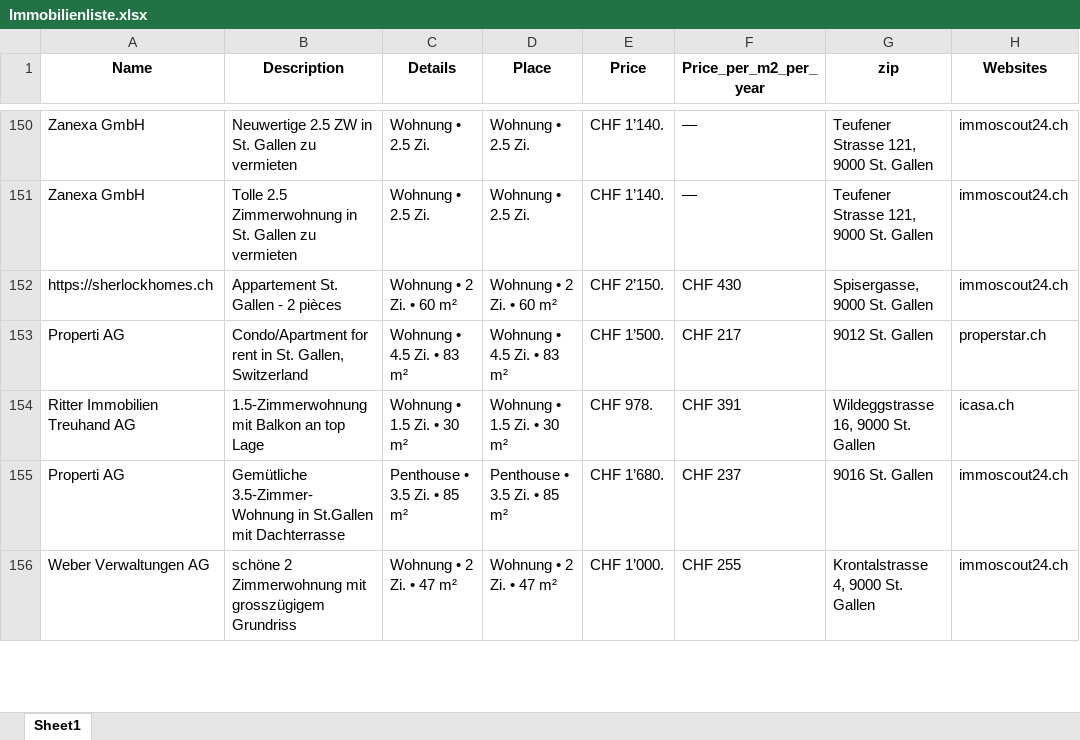
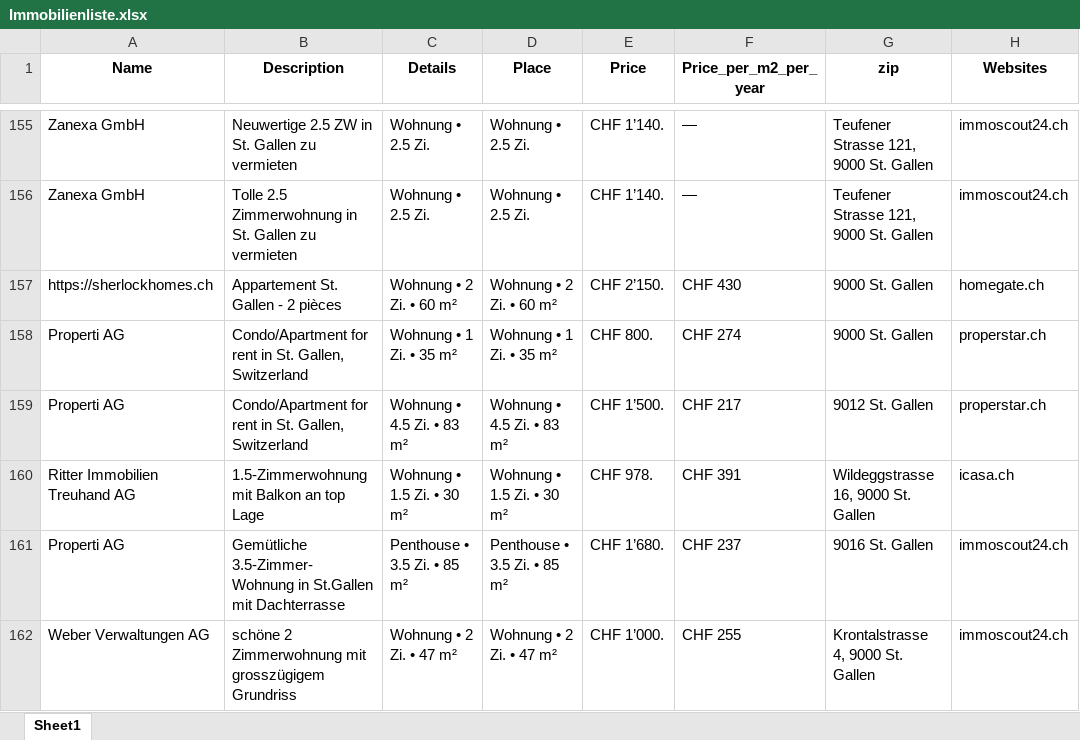
Before and after one commit to lorexzx/CS, an Excel workbook: Immobilienliste.xlsx, sheet Sheet1, drawn as a sheet; only a part is shown, gaps mark what is left out; values as stored, in another font and other column widths than the file's, no borders; addresses are those after the commit; the diff covers the shown part only; the diff names each change by its address in the sheet, - before the commit and + after, or states it on an @@ line.

```diff
--- a/Immobilienliste.xlsx (sheet Sheet1)
+++ b/Immobilienliste.xlsx (sheet Sheet1)
-G157 (zip): Spisergasse, 9000 St. Gallen
+G157 (zip): 9000 St. Gallen
-H157 (Websites): immoscout24.ch
+H157 (Websites): homegate.ch
+row 158: Properti AG | Condo/Apartment for rent in St. Gallen, Switzerland | Wohnung • 1 Zi. • 35 m² | Wohnung • 1 Zi. • 35 m² | CHF 800. | CHF 274 | 9000 St. Gallen | properstar.ch
```
Also changed, not shown: 19 added rows, 20 removed rows and 15 edited cells elsewhere in this sheet.
